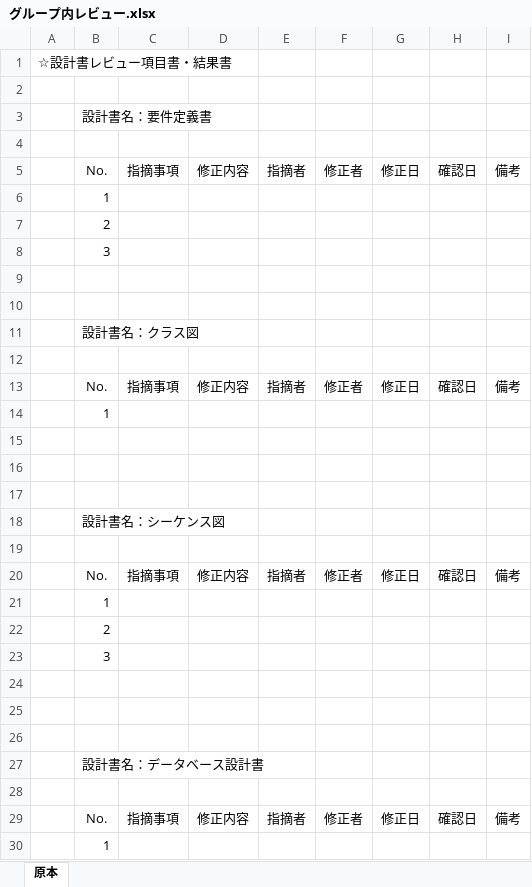
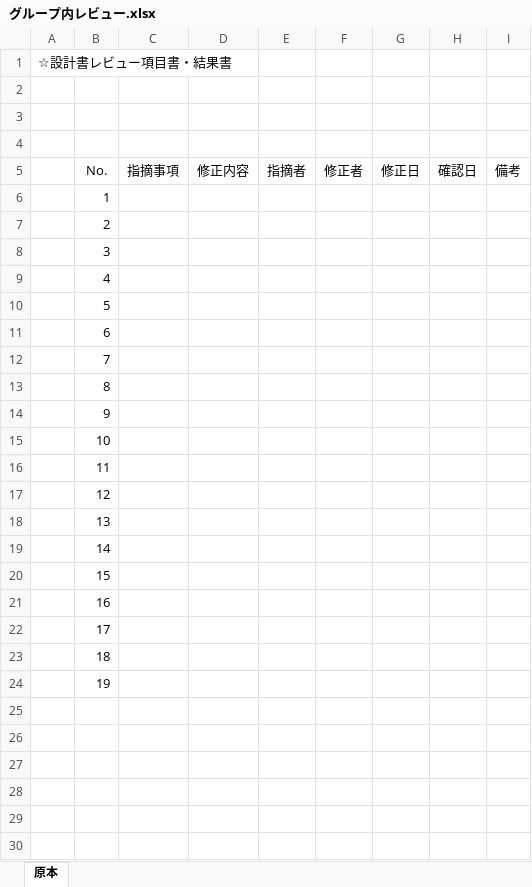
Before and after one commit to kou30/team_forest, an Excel workbook: document/レビュー仕様書/グループ内レビュー.xlsx, sheet 原本, drawn as a sheet; values as stored, in another font and other column widths than the file's, no borders; removed rows and columns are numbered as before the commit, all else as after; the diff names each change by its address in the sheet, - before the commit and + after, or states it on an @@ line.

```diff
--- a/document/レビュー仕様書/グループ内レビュー.xlsx (sheet 原本)
+++ b/document/レビュー仕様書/グループ内レビュー.xlsx (sheet 原本)
-B3 (No.): 設計書名：要件定義書
+B3 (No.): (empty)
-B9 (No.): (empty)
+B9 (No.): 4
-B10 (No.): (empty)
+B10 (No.): 5
-B11 (No.): 設計書名：クラス図
+B11 (No.): 6
-B12 (No.): (empty)
+B12 (No.): 7
-row 13:  | No. | 指摘事項 | 修正内容 | 指摘者 | 修正者 | 修正日 | 確認日 | 備考
-B13 (No.): 1
+B13 (No.): 8
-B14 (No.): (empty)
+B14 (No.): 9
-B15 (No.): (empty)
+B15 (No.): 10
-B16 (No.): (empty)
+B16 (No.): 11
-B17 (No.): 設計書名：シーケンス図
+B17 (No.): 12
-B18 (No.): (empty)
+B18 (No.): 13
-row 20:  | No. | 指摘事項 | 修正内容 | 指摘者 | 修正者 | 修正日 | 確認日 | 備考
-B19 (No.): 1
+B19 (No.): 14
-B20 (No.): 2
+B20 (No.): 15
-B21 (No.): 3
+B21 (No.): 16
-B22 (No.): (empty)
+B22 (No.): 17
-row 25: (empty)
-row 26: (empty)
-B23 (No.): 設計書名：データベース設計書
+B23 (No.): 18
-row 28: (empty)
-row 29:  | No. | 指摘事項 | 修正内容 | 指摘者 | 修正者 | 修正日 | 確認日 | 備考
-B24 (No.): 1
+B24 (No.): 19
```
